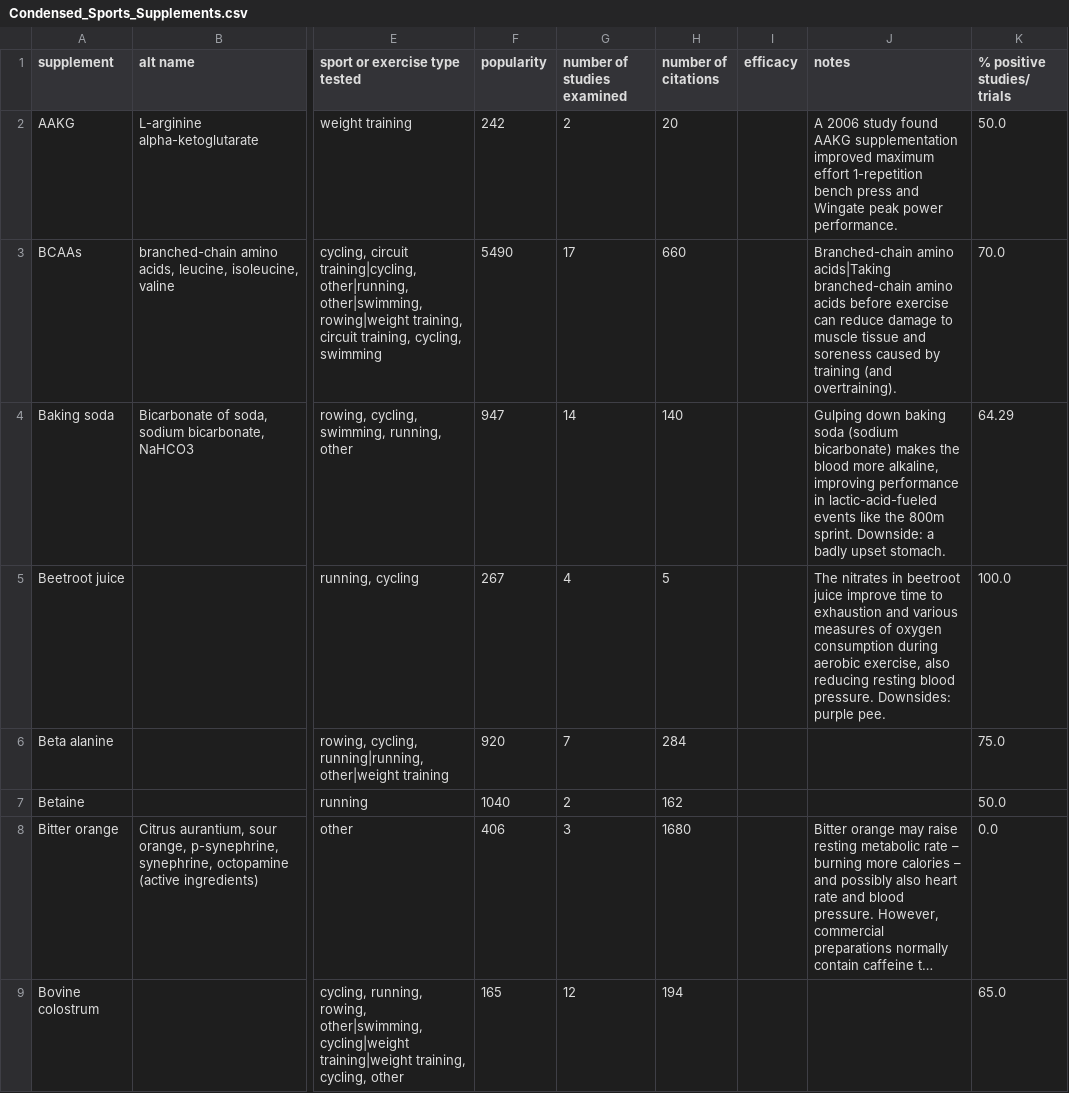
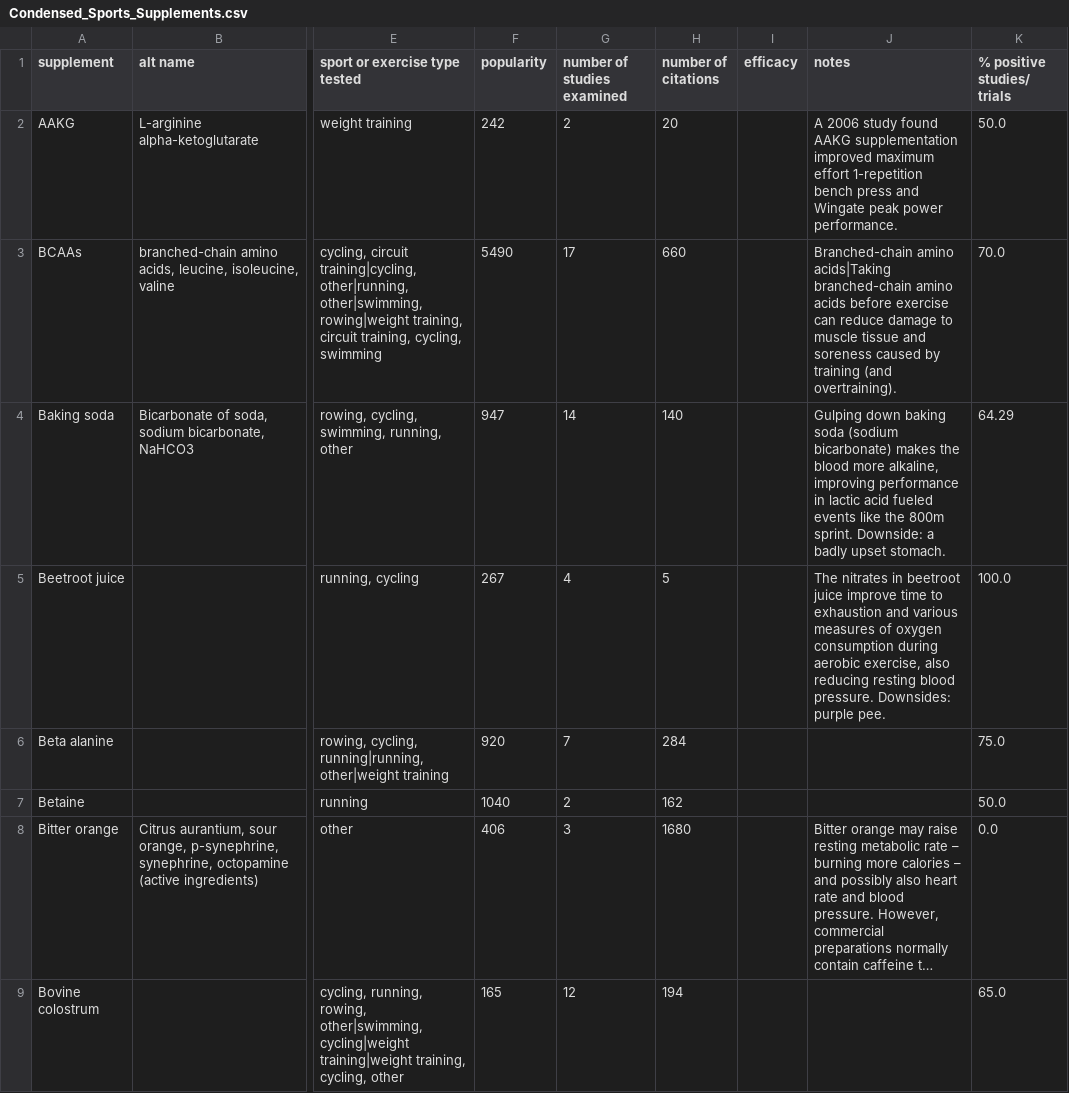
Before and after one commit to MaxSchemenauer/IRC-Chatbot, a CSV file: Condensed_Sports_Supplements.csv, drawn as a sheet; only a part is shown, gaps mark what is left out; long unchanged cells end in …; the diff names each change by its address in the sheet, - before the commit and + after, or states it on an @@ line.

Commit message:
updated supplement response

```diff
--- a/Condensed_Sports_Supplements.csv
+++ b/Condensed_Sports_Supplements.csv
-J4 (notes): …performance in lactic-acid-fueled events like…
+J4 (notes): …performance in lactic acid fueled events like…
```
Also changed, not shown: 1 other file.
